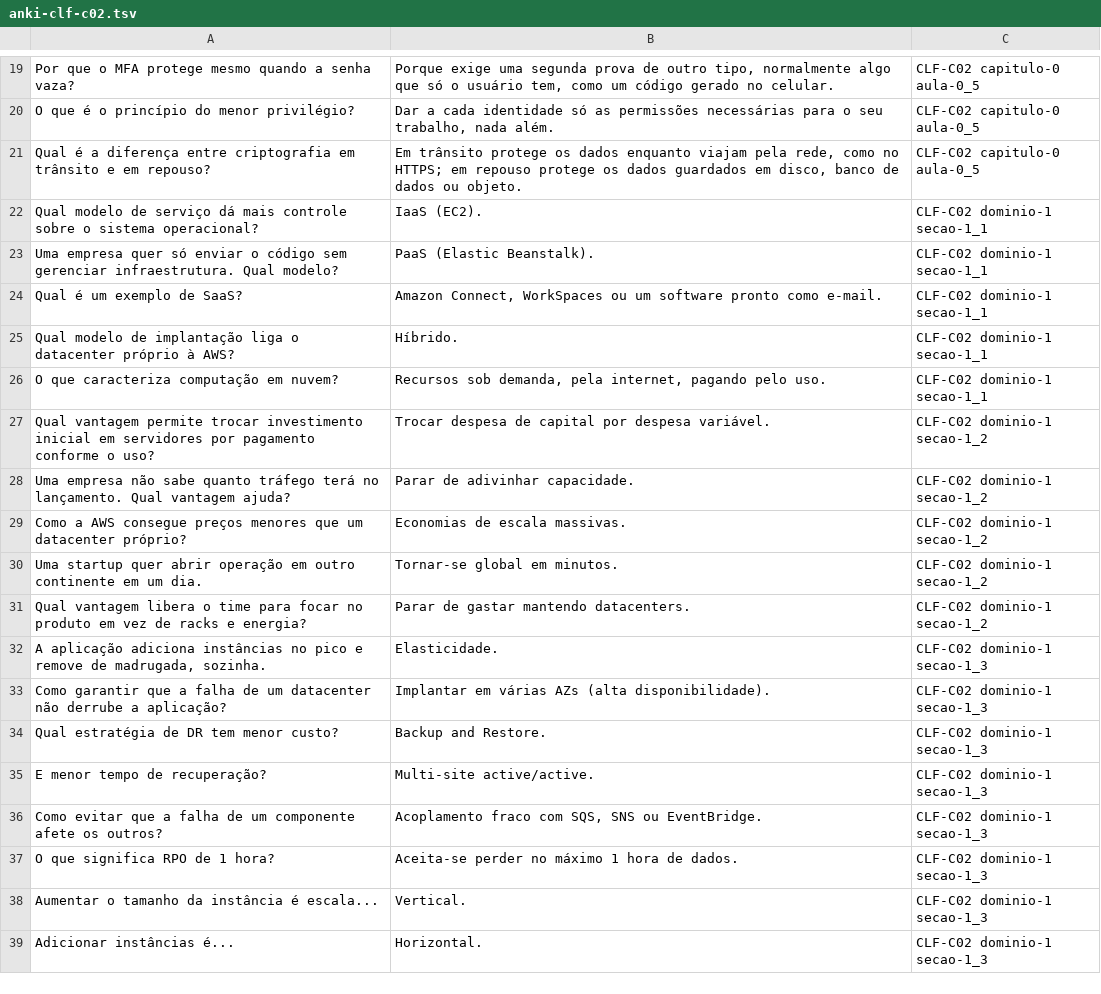
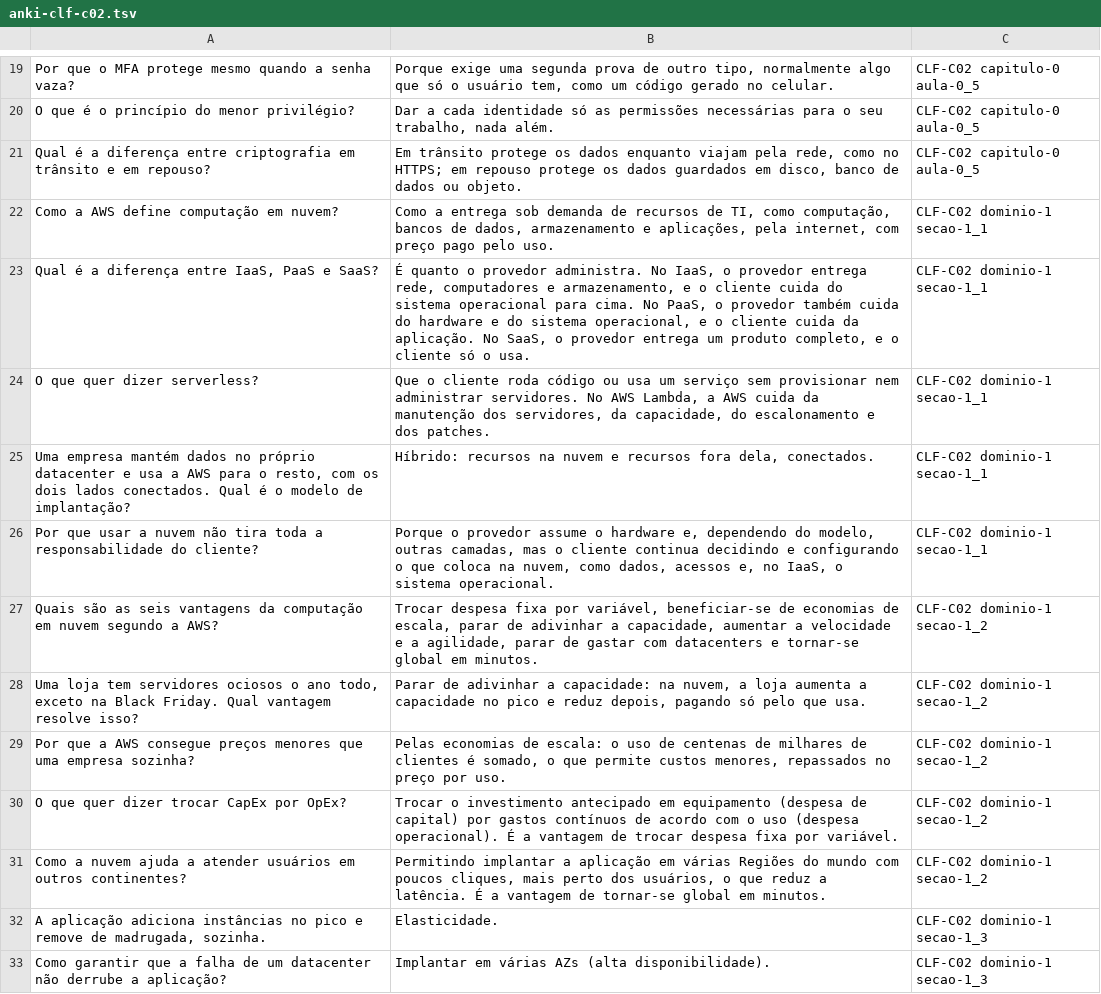
Before and after one commit to tuanyfortunato/aws-cloud-practitioner, a TSV file: flashcards/anki-clf-c02.tsv, drawn as a sheet; only a part is shown, gaps mark what is left out; the shorter side is filled out with more unchanged rows.

```diff
--- a/flashcards/anki-clf-c02.tsv
+++ b/flashcards/anki-clf-c02.tsv
@@ -21,12 +21,12 @@ O que é o princípio do menor privilégio?	Dar a cada identidade só as permiss
 Qual é a diferença entre criptografia em trânsito e em repouso?	Em trânsito protege os dados enquanto viajam pela rede, como no HTTPS; em repouso protege os dados guardados em disco, banco de dados ou objeto.	CLF-C02 capitulo-0 aula-0_5
-Qual modelo de serviço dá mais controle sobre o sistema operacional?	IaaS (EC2).	CLF-C02 dominio-1 secao-1_1
-Uma empresa quer só enviar o código sem gerenciar infraestrutura. Qual modelo?	PaaS (Elastic Beanstalk).	CLF-C02 dominio-1 secao-1_1
-Qual é um exemplo de SaaS?	Amazon Connect, WorkSpaces ou um software pronto como e-mail.	CLF-C02 dominio-1 secao-1_1
-Qual modelo de implantação liga o datacenter próprio à AWS?	Híbrido.	CLF-C02 dominio-1 secao-1_1
-O que caracteriza computação em nuvem?	Recursos sob demanda, pela internet, pagando pelo uso.	CLF-C02 dominio-1 secao-1_1
-Qual vantagem permite trocar investimento inicial em servidores por pagamento conforme o uso?	Trocar despesa de capital por despesa variável.	CLF-C02 dominio-1 secao-1_2
-Uma empresa não sabe quanto tráfego terá no lançamento. Qual vantagem ajuda?	Parar de adivinhar capacidade.	CLF-C02 dominio-1 secao-1_2
-Como a AWS consegue preços menores que um datacenter próprio?	Economias de escala massivas.	CLF-C02 dominio-1 secao-1_2
-Uma startup quer abrir operação em outro continente em um dia.	Tornar-se global em minutos.	CLF-C02 dominio-1 secao-1_2
-Qual vantagem libera o time para focar no produto em vez de racks e energia?	Parar de gastar mantendo datacenters.	CLF-C02 dominio-1 secao-1_2
+Como a AWS define computação em nuvem?	Como a entrega sob demanda de recursos de TI, como computação, bancos de dados, armazenamento e aplicações, pela internet, com preço pago pelo uso.	CLF-C02 dominio-1 secao-1_1
+Qual é a diferença entre IaaS, PaaS e SaaS?	É quanto o provedor administra. No IaaS, o provedor entrega rede, computadores e armazenamento, e o cliente cuida do sistema operacional para cima. No PaaS, o provedor também cuida do hardware e do sistema operacional, e o cliente cuida da aplicação. No SaaS, o provedor entrega um produto completo, e o cliente só o usa.	CLF-C02 dominio-1 secao-1_1
+O que quer dizer serverless?	Que o cliente roda código ou usa um serviço sem provisionar nem administrar servidores. No AWS Lambda, a AWS cuida da manutenção dos servidores, da capacidade, do escalonamento e dos patches.	CLF-C02 dominio-1 secao-1_1
+Uma empresa mantém dados no próprio datacenter e usa a AWS para o resto, com os dois lados conectados. Qual é o modelo de implantação?	Híbrido: recursos na nuvem e recursos fora dela, conectados.	CLF-C02 dominio-1 secao-1_1
+Por que usar a nuvem não tira toda a responsabilidade do cliente?	Porque o provedor assume o hardware e, dependendo do modelo, outras camadas, mas o cliente continua decidindo e configurando o que coloca na nuvem, como dados, acessos e, no IaaS, o sistema operacional.	CLF-C02 dominio-1 secao-1_1
+Quais são as seis vantagens da computação em nuvem segundo a AWS?	Trocar despesa fixa por variável, beneficiar-se de economias de escala, parar de adivinhar a capacidade, aumentar a velocidade e a agilidade, parar de gastar com datacenters e tornar-se global em minutos.	CLF-C02 dominio-1 secao-1_2
+Uma loja tem servidores ociosos o ano todo, exceto na Black Friday. Qual vantagem resolve isso?	Parar de adivinhar a capacidade: na nuvem, a loja aumenta a capacidade no pico e reduz depois, pagando só pelo que usa.	CLF-C02 dominio-1 secao-1_2
+Por que a AWS consegue preços menores que uma empresa sozinha?	Pelas economias de escala: o uso de centenas de milhares de clientes é somado, o que permite custos menores, repassados no preço por uso.	CLF-C02 dominio-1 secao-1_2
+O que quer dizer trocar CapEx por OpEx?	Trocar o investimento antecipado em equipamento (despesa de capital) por gastos contínuos de acordo com o uso (despesa operacional). É a vantagem de trocar despesa fixa por variável.	CLF-C02 dominio-1 secao-1_2
+Como a nuvem ajuda a atender usuários em outros continentes?	Permitindo implantar a aplicação em várias Regiões do mundo com poucos cliques, mais perto dos usuários, o que reduz a latência. É a vantagem de tornar-se global em minutos.	CLF-C02 dominio-1 secao-1_2
 A aplicação adiciona instâncias no pico e remove de madrugada, sozinha.	Elasticidade.	CLF-C02 dominio-1 secao-1_3
```
Also changed, not shown: 4 other files.
